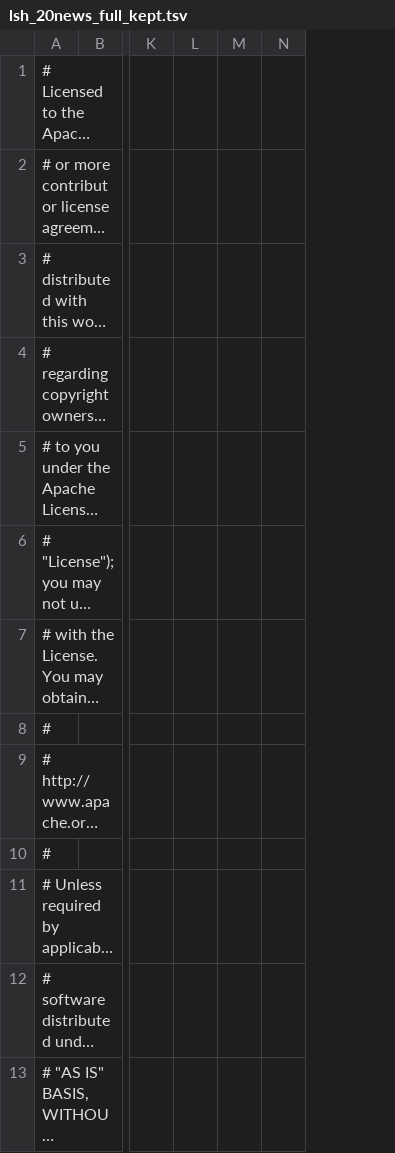
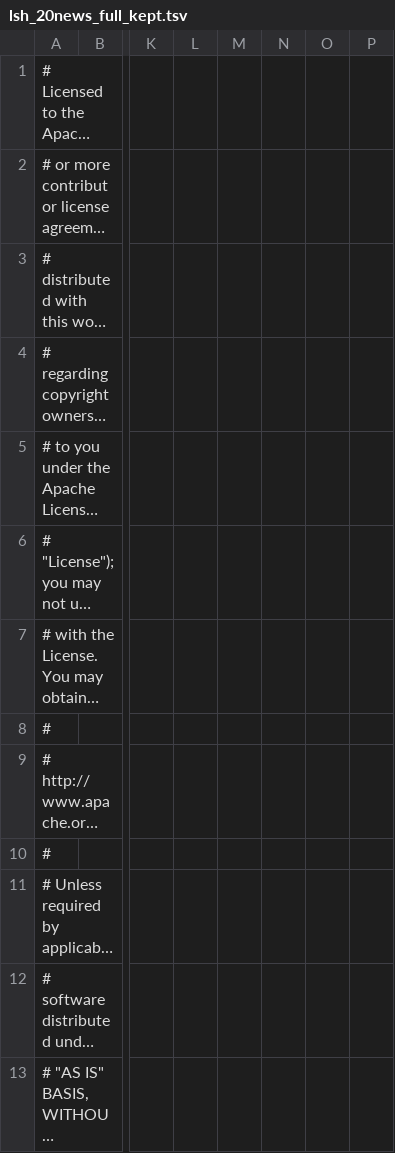
Before and after one commit to c-dickens/datasketches-cpp, a TSV file: scripts/minhash/results/lsh_20news_full_kept.tsv, drawn as a sheet; only a part is shown, gaps mark what is left out; long unchanged cells end in …; the diff names each change by its address in the sheet, - before the commit and + after, or states it on an @@ line.

```diff
--- a/scripts/minhash/results/lsh_20news_full_kept.tsv
+++ b/scripts/minhash/results/lsh_20news_full_kept.tsv
+column O, empty
+column P, empty
```
Also changed, not shown: 6 other files.
